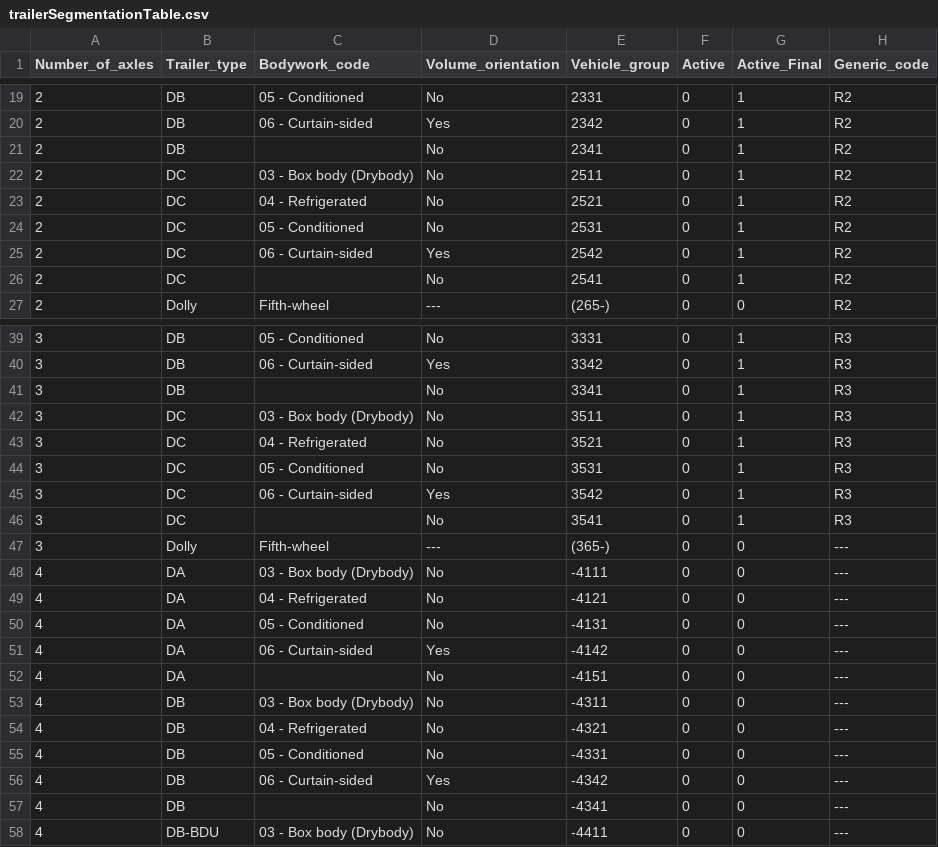
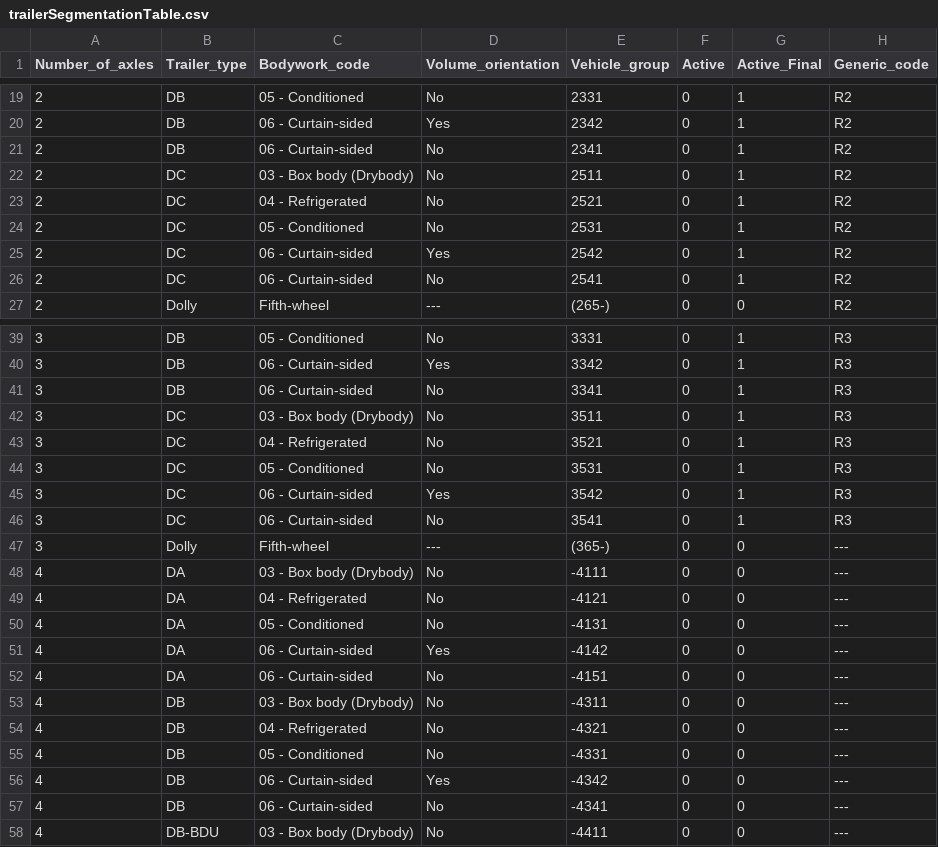
Before and after one commit to mohgsaad-art/VECTO, a CSV file: VectoCore/VectoCore/Resources/Declaration/trailerSegmentationTable.csv, drawn as a sheet; only a part is shown, gaps mark what is left out; the diff covers the shown part only; the diff names each change by its address in the sheet, - before the commit and + after, or states it on an @@ line.

Commit message:
correct volume orientation

```diff
--- a/VectoCore/VectoCore/Resources/Declaration/trailerSegmentationTable.csv
+++ b/VectoCore/VectoCore/Resources/Declaration/trailerSegmentationTable.csv
-C21 (Bodywork_code): (empty)
+C21 (Bodywork_code): 06 - Curtain-sided
-C26 (Bodywork_code): (empty)
+C26 (Bodywork_code): 06 - Curtain-sided
-C41 (Bodywork_code): (empty)
+C41 (Bodywork_code): 06 - Curtain-sided
-C46 (Bodywork_code): (empty)
+C46 (Bodywork_code): 06 - Curtain-sided
-C52 (Bodywork_code): (empty)
+C52 (Bodywork_code): 06 - Curtain-sided
-C57 (Bodywork_code): (empty)
+C57 (Bodywork_code): 06 - Curtain-sided
```
Also changed, not shown: 2 edited cells elsewhere in this file, 3 other files.
